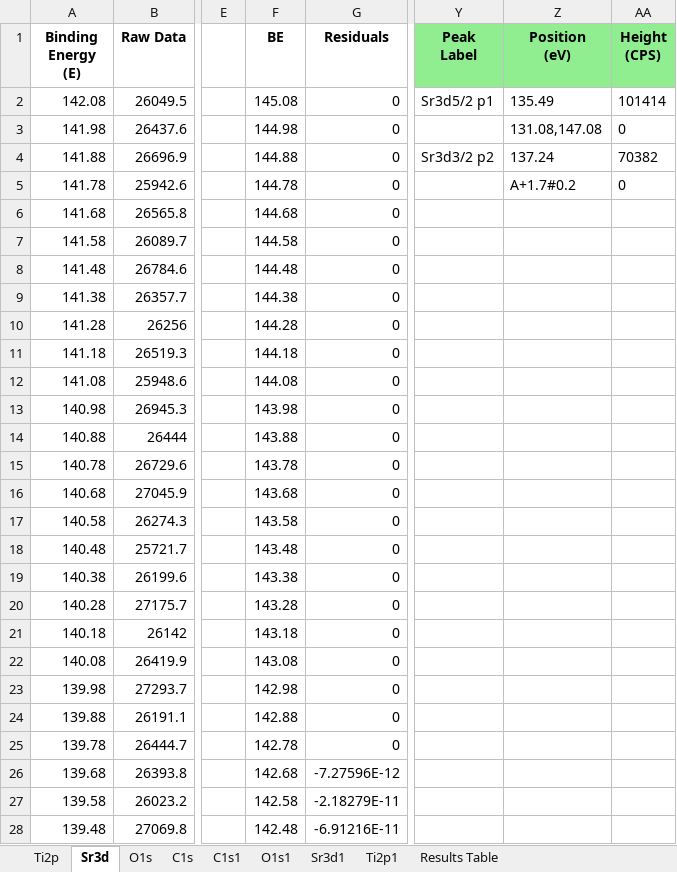
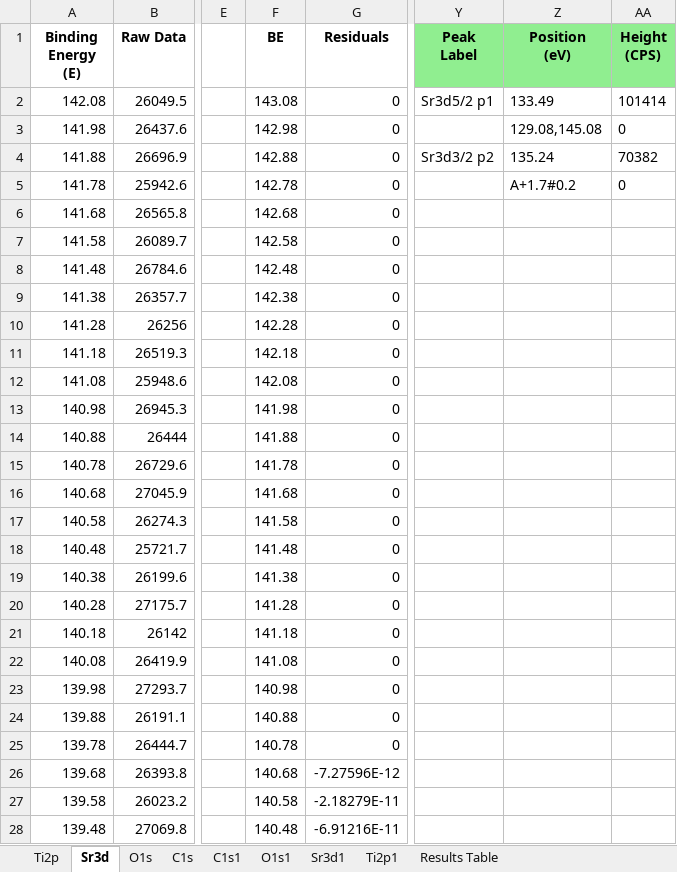
Before and after one commit to KherveFitting/KherveFitting, an Excel workbook: DATA/UKSAF/STO.xlsx, sheet Sr3d, drawn as a sheet; only a part is shown, gaps mark what is left out; values as stored, in another font and other column widths than the file's, no borders; charts and pictures not drawn; the diff covers the shown part only; the diff names each change by its address in the sheet, - before the commit and + after, or states it on an @@ line.

```diff
--- a/DATA/UKSAF/STO.xlsx (sheet Sr3d)
+++ b/DATA/UKSAF/STO.xlsx (sheet Sr3d)
-F2 (BE): 145.08
+F2 (BE): 143.08
-Z2 (Position (eV)): 135.49
+Z2 (Position (eV)): 133.49
-F3 (BE): 144.98
+F3 (BE): 142.98
-Z3 (Position (eV)): 131.08,147.08
+Z3 (Position (eV)): 129.08,145.08
-F4 (BE): 144.88
+F4 (BE): 142.88
-Z4 (Position (eV)): 137.24
+Z4 (Position (eV)): 135.24
-F5 (BE): 144.78
+F5 (BE): 142.78
-F6 (BE): 144.68
+F6 (BE): 142.68
-F7 (BE): 144.58
+F7 (BE): 142.58
-F8 (BE): 144.48
+F8 (BE): 142.48
-F9 (BE): 144.38
+F9 (BE): 142.38
-F10 (BE): 144.28
+F10 (BE): 142.28
-F11 (BE): 144.18
+F11 (BE): 142.18
-F12 (BE): 144.08
+F12 (BE): 142.08
-F13 (BE): 143.98
+F13 (BE): 141.98
-F14 (BE): 143.88
+F14 (BE): 141.88
-F15 (BE): 143.78
+F15 (BE): 141.78
-F16 (BE): 143.68
+F16 (BE): 141.68
-F17 (BE): 143.58
+F17 (BE): 141.58
-F18 (BE): 143.48
+F18 (BE): 141.48
-F19 (BE): 143.38
+F19 (BE): 141.38
-F20 (BE): 143.28
+F20 (BE): 141.28
-F21 (BE): 143.18
+F21 (BE): 141.18
-F22 (BE): 143.08
+F22 (BE): 141.08
-F23 (BE): 142.98
+F23 (BE): 140.98
-F24 (BE): 142.88
+F24 (BE): 140.88
-F25 (BE): 142.78
+F25 (BE): 140.78
-F26 (BE): 142.68
+F26 (BE): 140.68
-F27 (BE): 142.58
+F27 (BE): 140.58
-F28 (BE): 142.48
+F28 (BE): 140.48
```
Also changed, not shown: 134 edited cells elsewhere in this sheet, sheet O1s, charts or pictures, DATA/UKSAF/Pt4f.xlsx, 6 other files.
